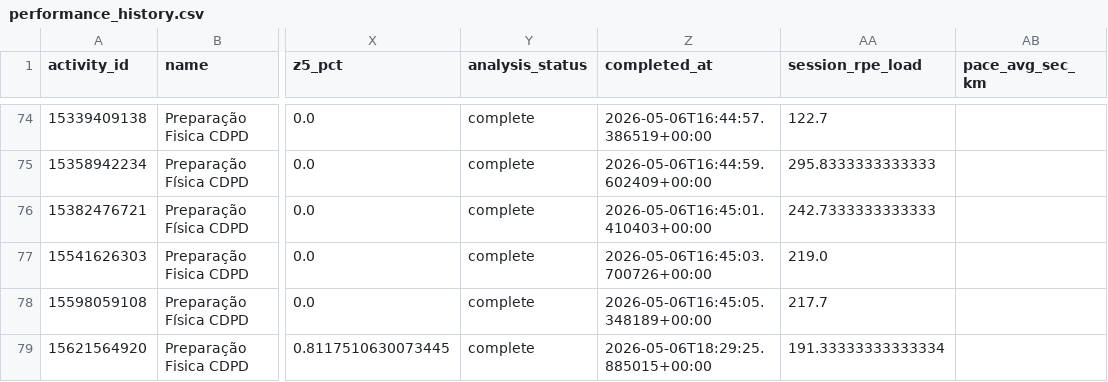
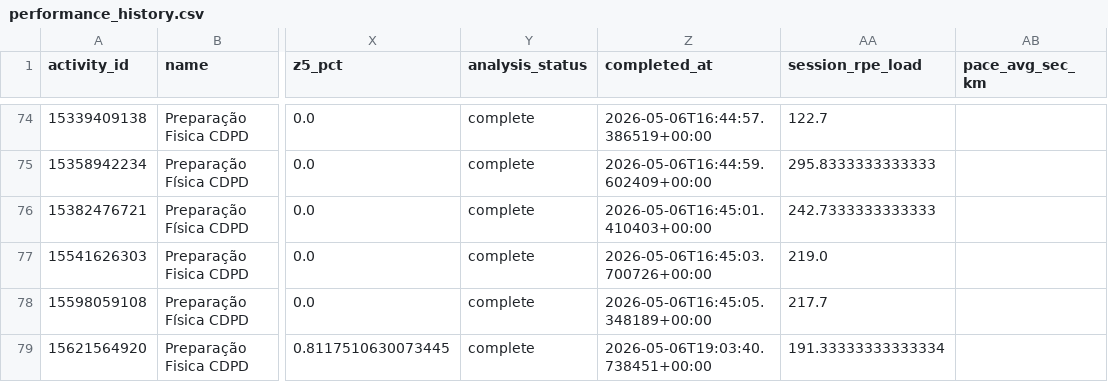
Before and after one commit to lucca96/strava-performance, a CSV file: data/performance_history.csv, drawn as a sheet; only a part is shown, gaps mark what is left out; the diff names each change by its address in the sheet, - before the commit and + after, or states it on an @@ line.

```diff
--- a/data/performance_history.csv
+++ b/data/performance_history.csv
-Z79 (completed_at): 2026-05-06T18:29:25.885015+00:00
+Z79 (completed_at): 2026-05-06T19:03:40.738451+00:00
```
Also changed, not shown: 2 other files.
